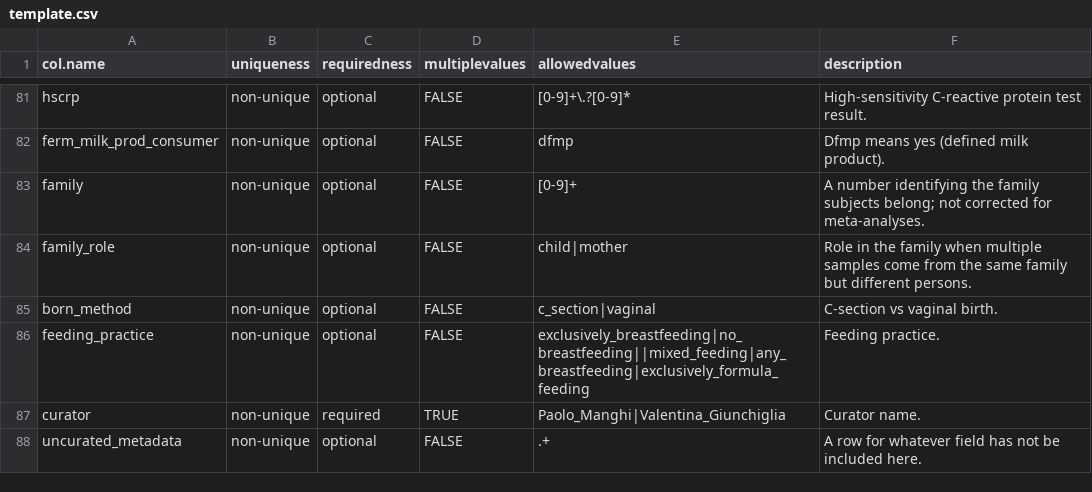
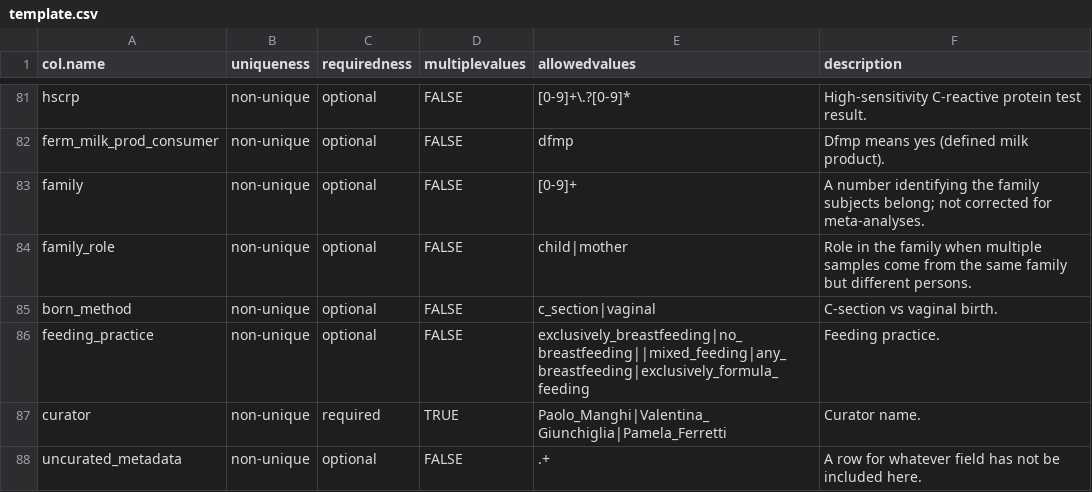
Before and after one commit to waldronlab/curatedMetagenomicDataCuration, a CSV file: inst/extdata/template.csv, drawn as a sheet; only a part is shown, gaps mark what is left out.

Commit message:
added Pamela_Ferretti to curator

```diff
--- a/inst/extdata/template.csv
+++ b/inst/extdata/template.csv
@@ -86,3 +86,3 @@ born_method,non-unique,optional,FALSE,c_section|vaginal,C-section vs vaginal bir
 feeding_practice,non-unique,optional,FALSE,exclusively_breastfeeding|no_breastfeeding||mixed_feeding|any_breastfeeding|exclusively_formula_feeding,Feeding practice.
-curator,non-unique,required,TRUE,Paolo_Manghi|Valentina_Giunchiglia,Curator name.
+curator,non-unique,required,TRUE,Paolo_Manghi|Valentina_Giunchiglia|Pamela_Ferretti,Curator name.
 uncurated_metadata,non-unique,optional,FALSE,.+,A row for whatever field has not be included here.
```
